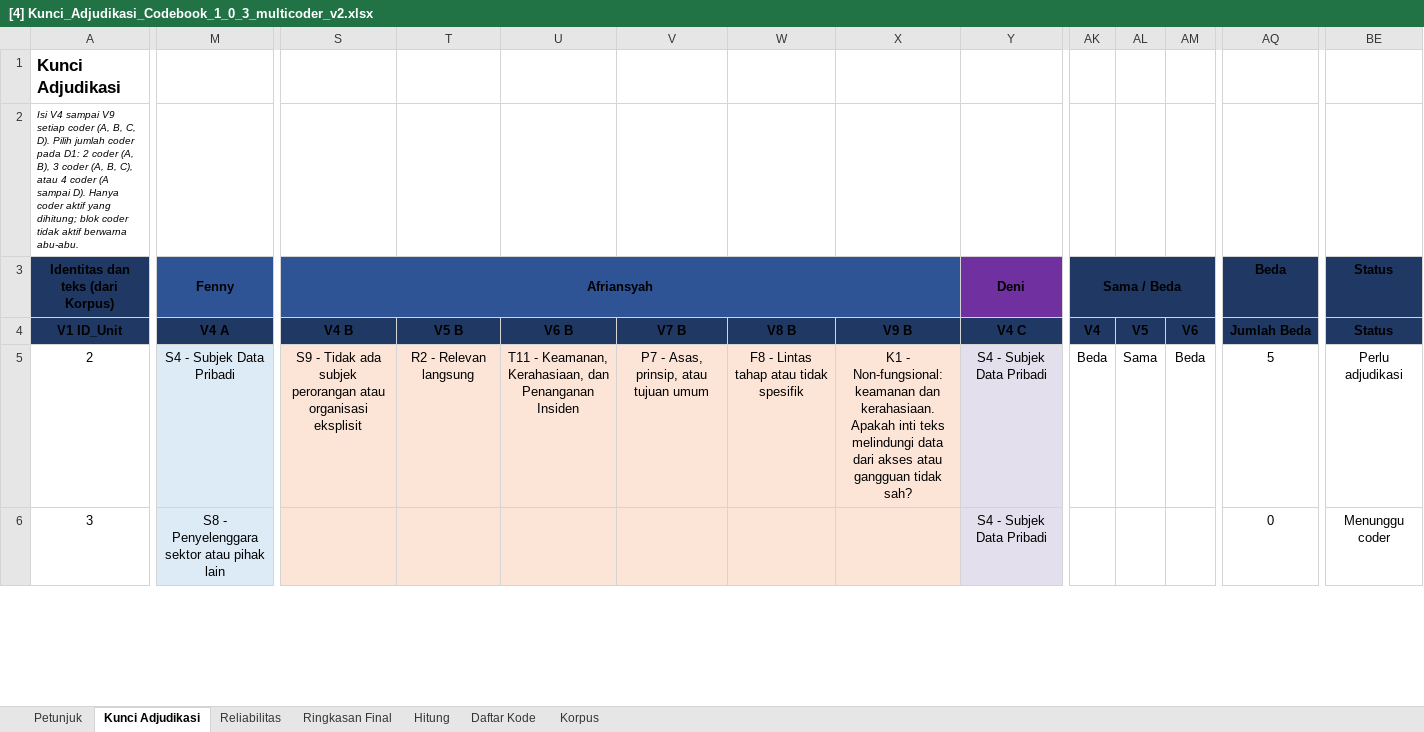
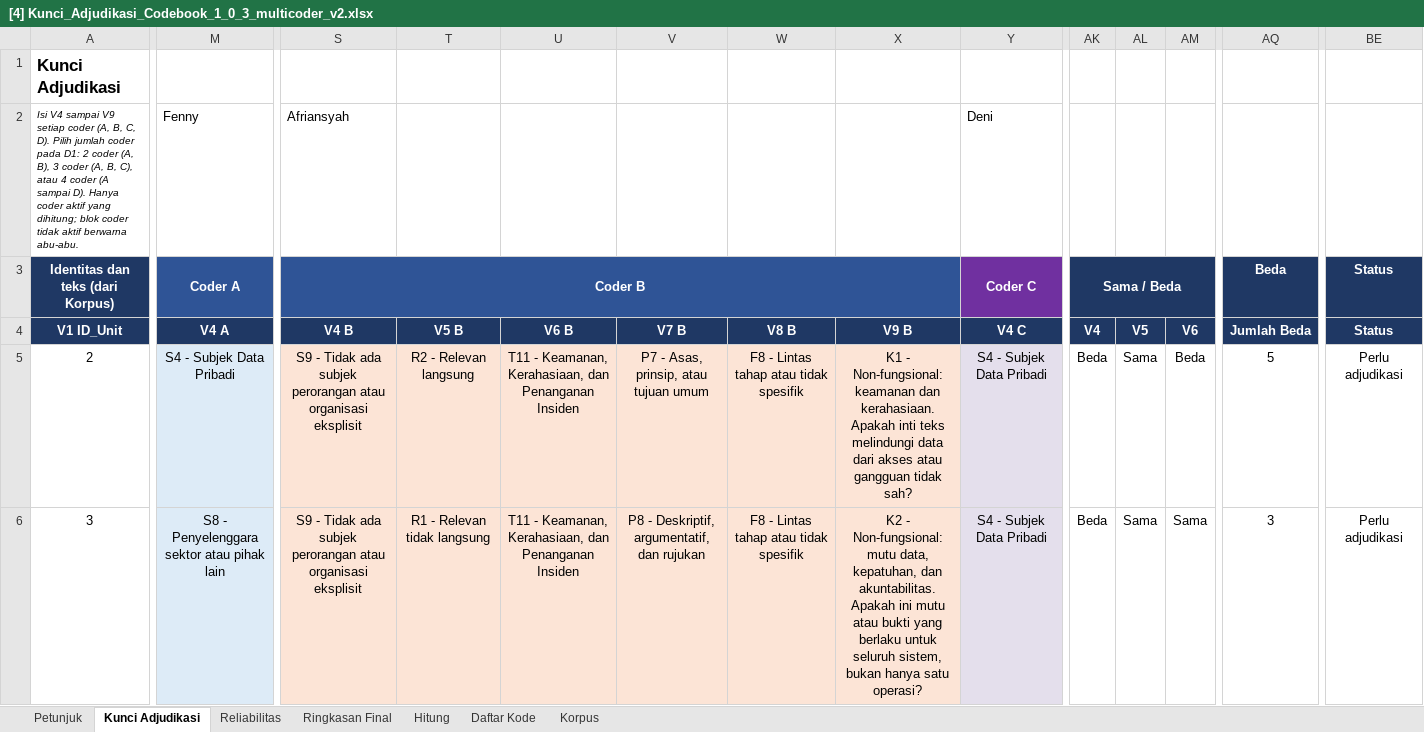
Before and after one commit to ajiww/Prosedur-Penelitian, an Excel workbook: P4 Pengembangan Kebutuhan Perangkat Lunak/A Elisitasi/A4 Coding/[4] Kunci_Adjudikasi_Codebook_1_0_3_multicoder_v2.xlsx, sheet Kunci Adjudikasi, drawn as a sheet; only a part is shown, gaps mark what is left out; values as stored, in another font and other column widths than the file's, no borders; charts and pictures not drawn; the diff covers the shown part only; the diff names each change by its address in the sheet, - before the commit and + after, or states it on an @@ line.

Commit message:
Tambahan data coder Afriansyah

```diff
--- a/P4 Pengembangan Kebutuhan Perangkat Lunak/A Elisitasi/A4 Coding/[4] Kunci_Adjudikasi_Codebook_1_0_3_multicoder_v2.xlsx (sheet Kunci Adjudikasi)
+++ b/P4 Pengembangan Kebutuhan Perangkat Lunak/A Elisitasi/A4 Coding/[4] Kunci_Adjudikasi_Codebook_1_0_3_multicoder_v2.xlsx (sheet Kunci Adjudikasi)
-M2 (V4 A): (empty)
+M2 (V4 A): Fenny
-S2 (V4 B): (empty)
+S2 (V4 B): Afriansyah
-Y2 (V4 C): (empty)
+Y2 (V4 C): Deni
-A3 text colour: black
+A3 text colour: #FFFFFF
-M3 (V4 A): Fenny
+M3 (V4 A): Coder A
-M3 text colour: black
+M3 text colour: #FFFFFF
-S3 (V4 B): Afriansyah
+S3 (V4 B): Coder B
-S3 text colour: black
+S3 text colour: #FFFFFF
-Y3 (V4 C): Deni
+Y3 (V4 C): Coder C
-Y3 text colour: black
+Y3 text colour: #FFFFFF
-AK3 text colour: black
+AK3 text colour: #FFFFFF
-AQ3 text colour: black
+AQ3 text colour: #FFFFFF
-BE3 text colour: black
+BE3 text colour: #FFFFFF
-A4:BE4 text colour: black
+A4:BE4 text colour: #FFFFFF
-S6 (V4 B): (empty)
+S6 (V4 B): S9 - Tidak ada subjek perorangan atau organisasi eksplisit
-T6 (V5 B): (empty)
+T6 (V5 B): R1 - Relevan tidak langsung
-U6 (V6 B): (empty)
+U6 (V6 B): T11 - Keamanan, Kerahasiaan, dan Penanganan Insiden
-V6 (V7 B): (empty)
+V6 (V7 B): P8 - Deskriptif, argumentatif, dan rujukan
-W6 (V8 B): (empty)
+W6 (V8 B): F8 - Lintas tahap atau tidak spesifik
-X6 (V9 B): (empty)
+X6 (V9 B): K2 - Non-fungsional: mutu data, kepatuhan, dan akuntabilitas. Apakah ini mutu atau bukti yang berlaku untuk seluruh sistem, bukan hanya satu operasi?
-AK6 (V4): (empty)
+AK6 (V4): Beda
-AL6 (V5): (empty)
+AL6 (V5): Sama
-AM6 (V6): (empty)
+AM6 (V6): Sama
-AQ6 (Jumlah Beda): 0
+AQ6 (Jumlah Beda): 3
-BE6 (Status): Menunggu coder
+BE6 (Status): Perlu adjudikasi
```
Also changed, not shown: 1031 edited cells and cell formats elsewhere in this sheet, sheet Hitung, sheet Reliabilitas, sheet Ringkasan Final, formulas that keep their value, 3 other files.
